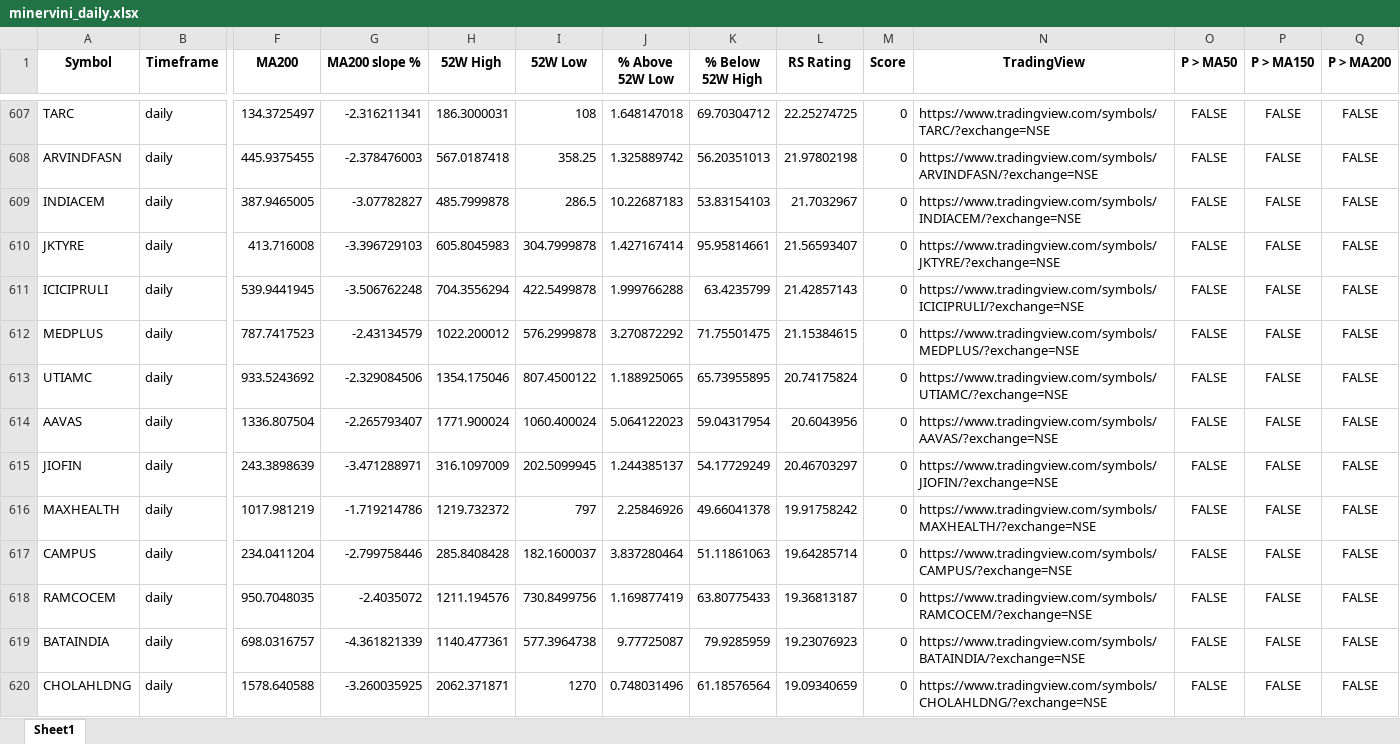
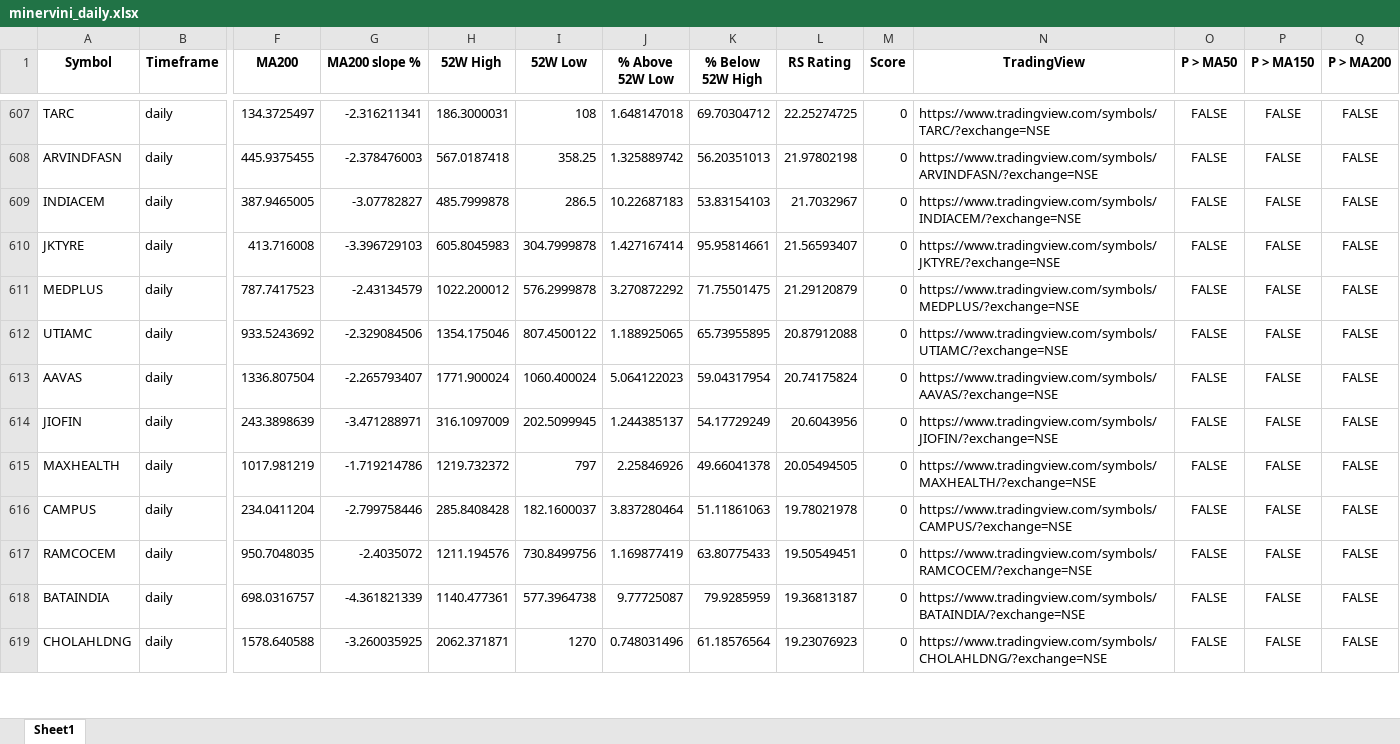
Before and after one commit to Sozhan308/my-stock-screener-app, an Excel workbook: output/minervini_daily.xlsx, sheet Sheet1, drawn as a sheet; only a part is shown, gaps mark what is left out; values as stored, in another font and other column widths than the file's, no borders; removed rows and columns are numbered as before the commit, all else as after; rows hold the shown columns only; the diff covers the shown part only; the diff names each change by its address in the sheet, - before the commit and + after, or states it on an @@ line.

```diff
--- a/output/minervini_daily.xlsx (sheet Sheet1)
+++ b/output/minervini_daily.xlsx (sheet Sheet1)
-row 611: ICICIPRULI | daily | 539.9441945 | -3.506762248 | 704.3556294 | 422.5499878 | 1.999766288 | 63.4235799 | 21.42857143 | 0 | https://www.tradingview.com/symbols/ICICIPRULI/?exchange=NSE | FALSE | FALSE | FALSE
-L611 (RS Rating): 21.15384615
+L611 (RS Rating): 21.29120879
-L612 (RS Rating): 20.74175824
+L612 (RS Rating): 20.87912088
-L613 (RS Rating): 20.6043956
+L613 (RS Rating): 20.74175824
-L614 (RS Rating): 20.46703297
+L614 (RS Rating): 20.6043956
-L615 (RS Rating): 19.91758242
+L615 (RS Rating): 20.05494505
-L616 (RS Rating): 19.64285714
+L616 (RS Rating): 19.78021978
-L617 (RS Rating): 19.36813187
+L617 (RS Rating): 19.50549451
-L618 (RS Rating): 19.23076923
+L618 (RS Rating): 19.36813187
-L619 (RS Rating): 19.09340659
+L619 (RS Rating): 19.23076923
```
Also changed, not shown: 1 added row and 272 edited cells elsewhere in this sheet, output/minervini_4h.xlsx, 2 other files.
